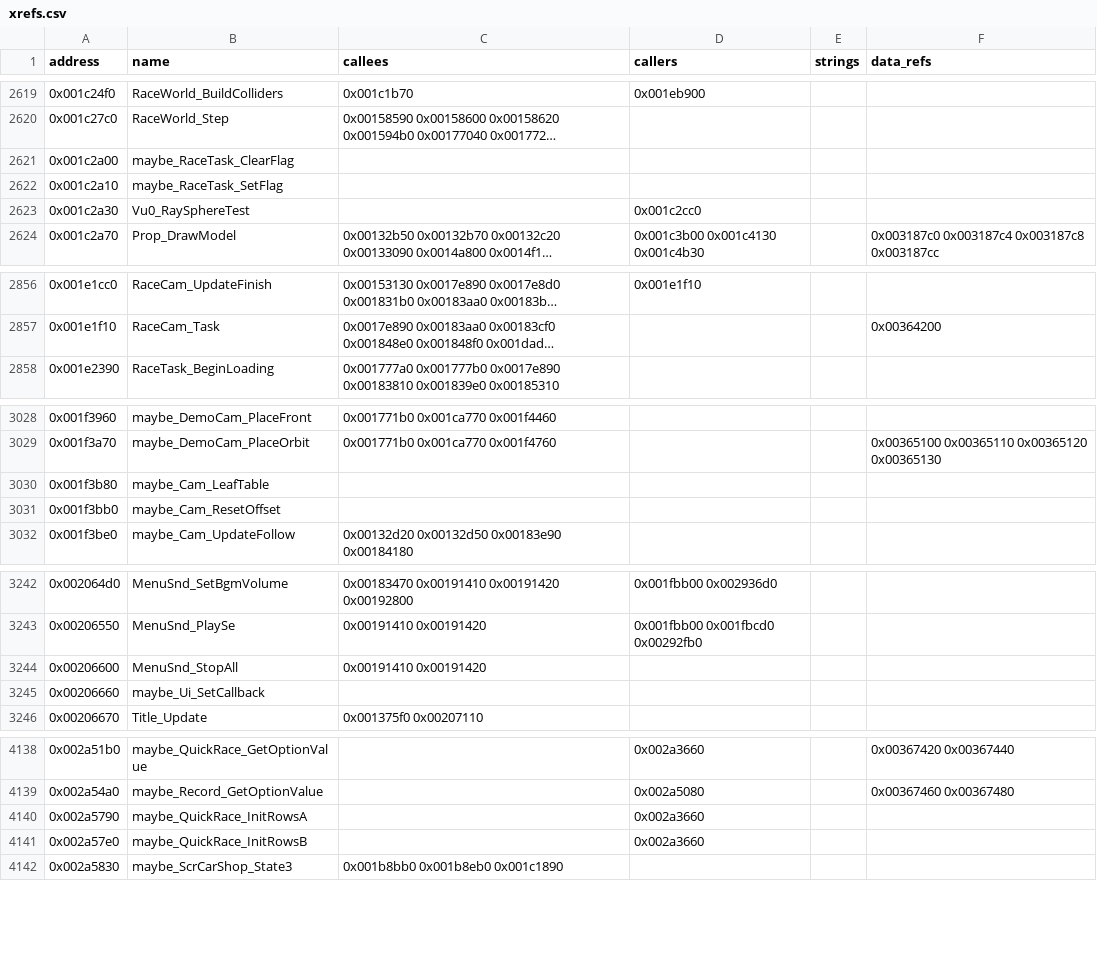
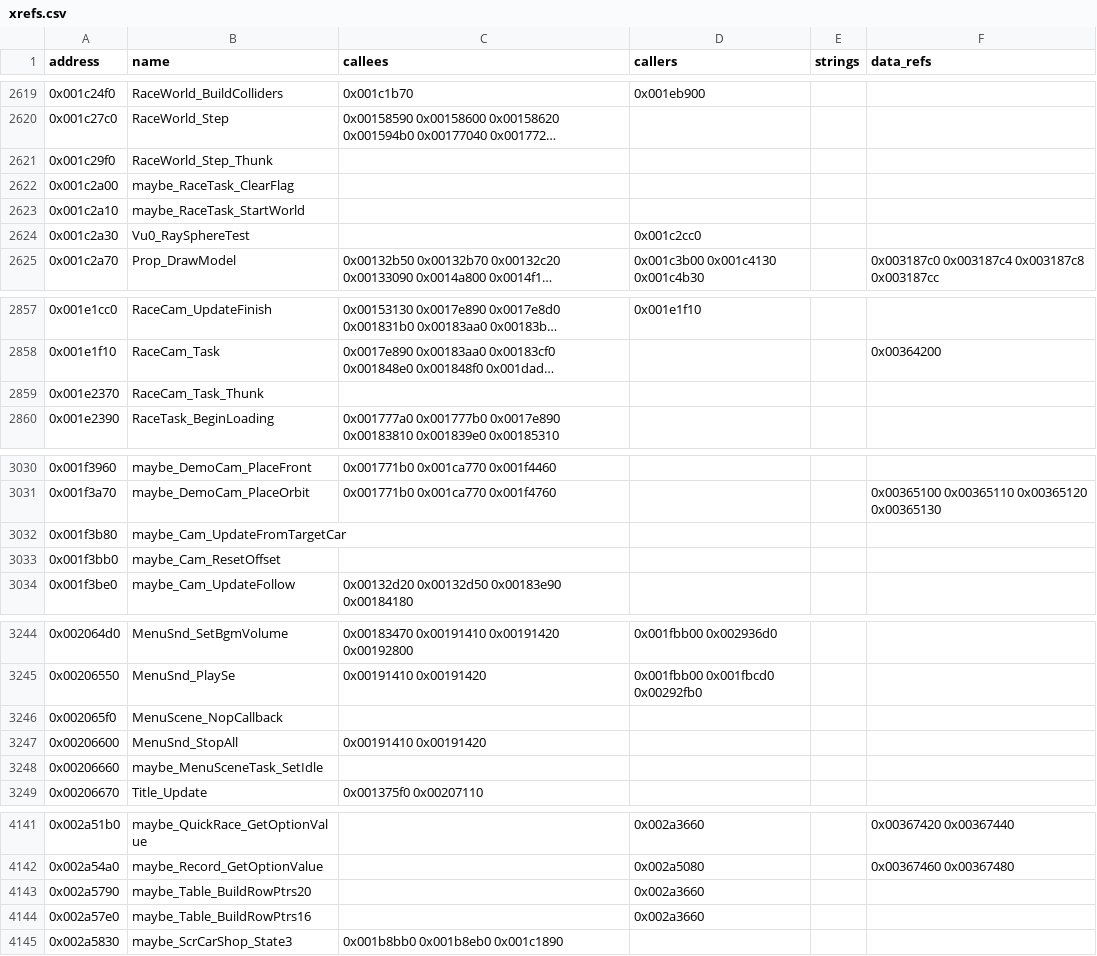
Before and after one commit to ShawnDarr96/Kaido-Decomp-Racer, a CSV file: decomp/xrefs.csv, drawn as a sheet; only a part is shown, gaps mark what is left out; long unchanged cells end in …; addresses are those after the commit; the diff covers the shown part only; the diff names each change by its address in the sheet, - before the commit and + after, or states it on an @@ line.

```diff
--- a/decomp/xrefs.csv
+++ b/decomp/xrefs.csv
+row 2621: 0x001c29f0 | RaceWorld_Step_Thunk
-B2623 (name): maybe_RaceTask_SetFlag
+B2623 (name): maybe_RaceTask_StartWorld
+row 2859: 0x001e2370 | RaceCam_Task_Thunk
-B3032 (name): maybe_Cam_LeafTable
+B3032 (name): maybe_Cam_UpdateFromTargetCar
+row 3246: 0x002065f0 | MenuScene_NopCallback
-B3248 (name): maybe_Ui_SetCallback
+B3248 (name): maybe_MenuSceneTask_SetIdle
-B4143 (name): maybe_QuickRace_InitRowsA
+B4143 (name): maybe_Table_BuildRowPtrs20
-B4144 (name): maybe_QuickRace_InitRowsB
+B4144 (name): maybe_Table_BuildRowPtrs16
```
Also changed, not shown: 1 edited cell elsewhere in this file, config/symbols.csv, decomp/functions.csv, 12 other files.
